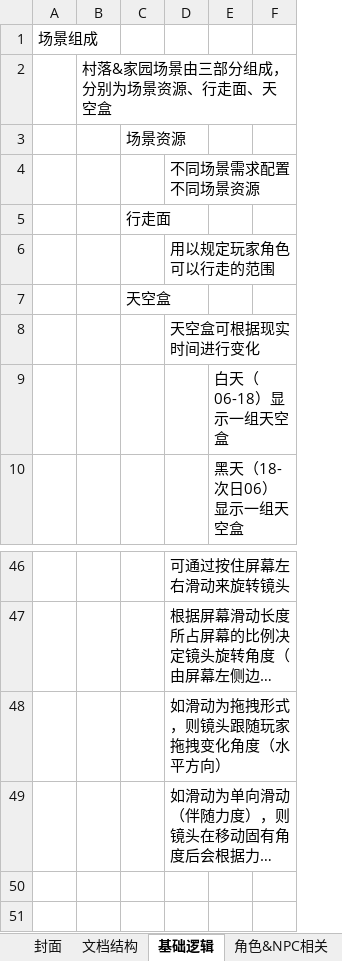
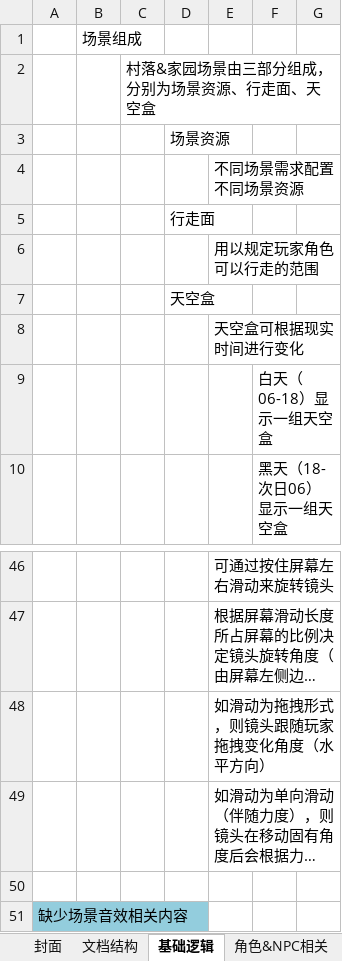
Before and after one commit to CHINA-LOONG/CurrentProject, an Excel workbook: qa/02.文档分析/村落&家园系统/村落&家园系统-文档分析-hzg.xlsx, sheet 基础逻辑, drawn as a sheet; only a part is shown, gaps mark what is left out; long unchanged cells end in …; values as stored, in another font and other column widths than the file's, no borders; charts and pictures not drawn; the diff names each change by its address in the sheet, - before the commit and + after, or states it on an @@ line.

```diff
--- a/qa/02.文档分析/村落&家园系统/村落&家园系统-文档分析-hzg.xlsx (sheet 基础逻辑)
+++ b/qa/02.文档分析/村落&家园系统/村落&家园系统-文档分析-hzg.xlsx (sheet 基础逻辑)
+column A, empty
+row 50: (empty)
+row 51: 缺少场景音效相关内容
```
Also changed, not shown: sheet UI逻辑, sheet 角色&NPC相关, charts or pictures, 项目管理/进度计划/Demo-里程碑1/Demo-里程碑1-周版本.xlsx, 20 other files.
